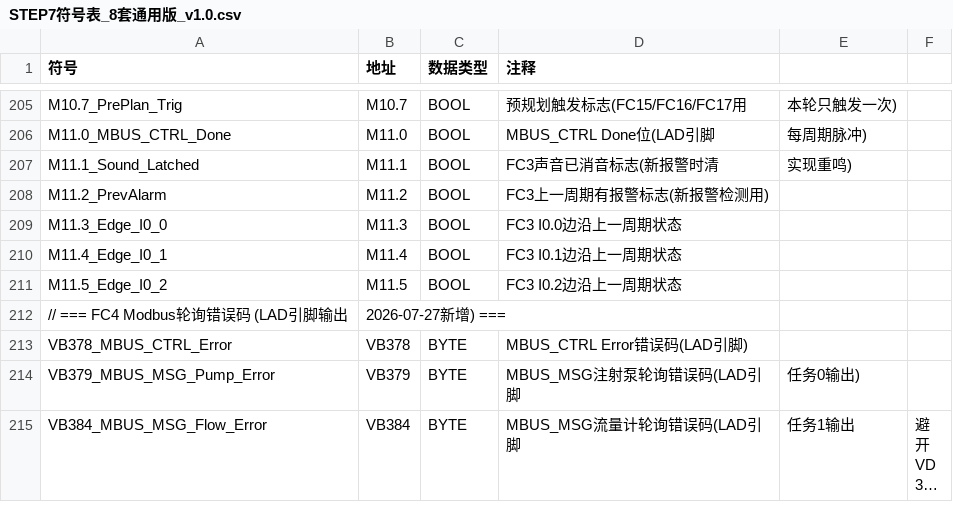
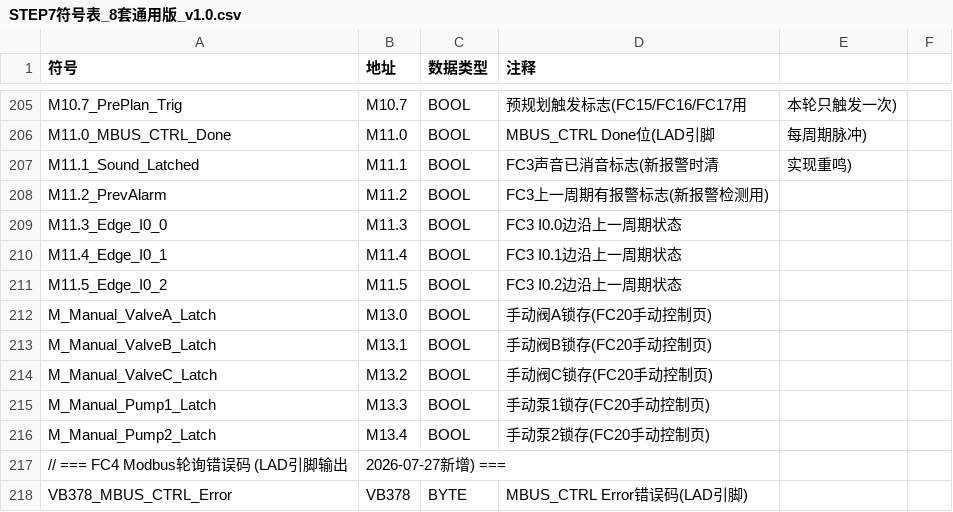
Before and after one commit to Yustnust/AQUA-EXPO, a CSV file: docs/commissioning/STEP7符号表_8套通用版_v1.0.csv, drawn as a sheet; only a part is shown, gaps mark what is left out; the shorter side is filled out with more unchanged rows; long unchanged cells end in ….

Commit message:
feat(plc,hmi,docs): implement manual control page with NC valve interlock
- Rewrite FC20_ManualControl to latch outputs via M bits and drive NC valves
- Keep Q0.7 alarm horn out of FC10 S0 reset
- Update OB1 main loop to call FC20 only in S0
- Add MCGS manual control page guide and updated symbol tables
- Update gen_mcgs_csv.py and add merge_mcgs_csv.py

```diff
--- a/docs/commissioning/STEP7符号表_8套通用版_v1.0.csv
+++ b/docs/commissioning/STEP7符号表_8套通用版_v1.0.csv
@@ -211,2 +211,7 @@ M11.4_Edge_I0_1,M11.4,BOOL,FC3 I0.1边沿上一周期状态
 M11.5_Edge_I0_2,M11.5,BOOL,FC3 I0.2边沿上一周期状态
+M_Manual_ValveA_Latch,M13.0,BOOL,手动阀A锁存(FC20手动控制页)
+M_Manual_ValveB_Latch,M13.1,BOOL,手动阀B锁存(FC20手动控制页)
+M_Manual_ValveC_Latch,M13.2,BOOL,手动阀C锁存(FC20手动控制页)
+M_Manual_Pump1_Latch,M13.3,BOOL,手动泵1锁存(FC20手动控制页)
+M_Manual_Pump2_Latch,M13.4,BOOL,手动泵2锁存(FC20手动控制页)
 // === FC4 Modbus轮询错误码 (LAD引脚输出,2026-07-27新增) ===
```
Also changed, not shown: docs/commissioning/STEP7符号表_8套通用版_v1.0_V25_3列.csv, docs/commissioning/STEP7符号表_V25_GBK.csv, 27 other files.
